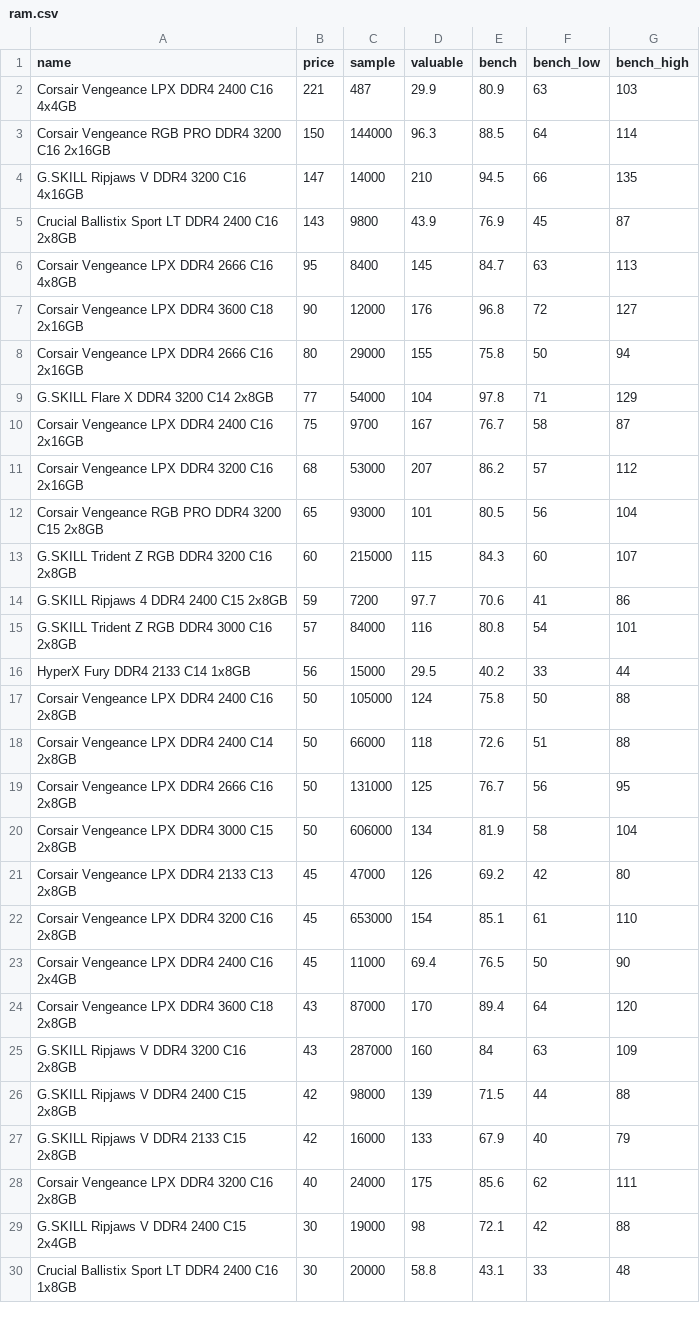
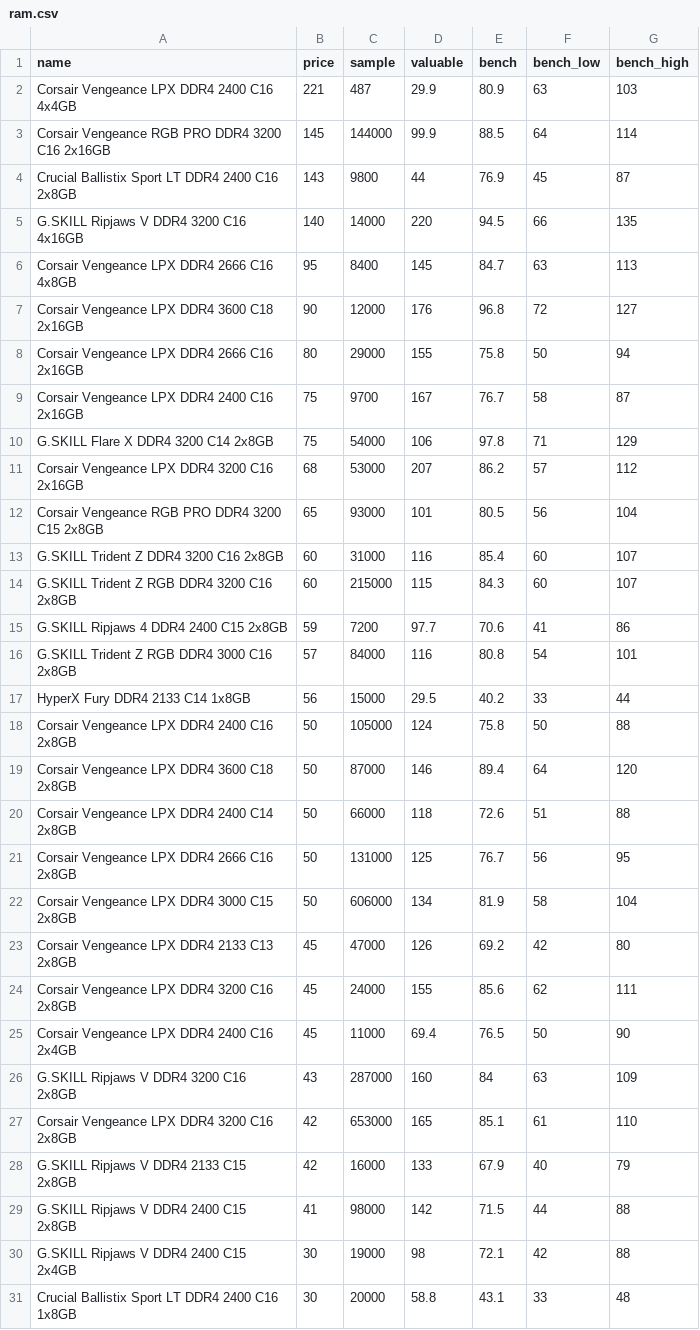
Before and after one commit to ShaokangJiang/CSE-203B-crapping, a CSV file: data/ram.csv, drawn as a sheet; only a part is shown.

```diff
--- a/data/ram.csv
+++ b/data/ram.csv
@@ -2,5 +2,5 @@ name,price,sample,valuable,bench,bench_low,bench_high
 Corsair Vengeance LPX DDR4 2400 C16 4x4GB,221,487,29.9,80.9,63,103
-Corsair Vengeance RGB PRO DDR4 3200 C16 2x16GB,150,144000,96.3,88.5,64,114
-G.SKILL Ripjaws V DDR4 3200 C16 4x16GB,147,14000,210,94.5,66,135
-Crucial Ballistix Sport LT DDR4 2400 C16 2x8GB,143,9800,43.9,76.9,45,87
+Corsair Vengeance RGB PRO DDR4 3200 C16 2x16GB,145,144000,99.9,88.5,64,114
+Crucial Ballistix Sport LT DDR4 2400 C16 2x8GB,143,9800,44,76.9,45,87
+G.SKILL Ripjaws V DDR4 3200 C16 4x16GB,140,14000,220,94.5,66,135
 Corsair Vengeance LPX DDR4 2666 C16 4x8GB,95,8400,145,84.7,63,113
@@ -8,6 +8,7 @@ Corsair Vengeance LPX DDR4 3600 C18 2x16GB,90,12000,176,96.8,72,127
 Corsair Vengeance LPX DDR4 2666 C16 2x16GB,80,29000,155,75.8,50,94
-G.SKILL Flare X DDR4 3200 C14 2x8GB,77,54000,104,97.8,71,129
 Corsair Vengeance LPX DDR4 2400 C16 2x16GB,75,9700,167,76.7,58,87
+G.SKILL Flare X DDR4 3200 C14 2x8GB,75,54000,106,97.8,71,129
 Corsair Vengeance LPX DDR4 3200 C16 2x16GB,68,53000,207,86.2,57,112
 Corsair Vengeance RGB PRO DDR4 3200 C15 2x8GB,65,93000,101,80.5,56,104
+G.SKILL Trident Z DDR4 3200 C16 2x8GB,60,31000,116,85.4,60,107
 G.SKILL Trident Z RGB DDR4 3200 C16 2x8GB,60,215000,115,84.3,60,107
@@ -17,2 +18,3 @@ HyperX Fury DDR4 2133 C14 1x8GB,56,15000,29.5,40.2,33,44
 Corsair Vengeance LPX DDR4 2400 C16 2x8GB,50,105000,124,75.8,50,88
+Corsair Vengeance LPX DDR4 3600 C18 2x8GB,50,87000,146,89.4,64,120
 Corsair Vengeance LPX DDR4 2400 C14 2x8GB,50,66000,118,72.6,51,88
@@ -21,9 +23,8 @@ Corsair Vengeance LPX DDR4 3000 C15 2x8GB,50,606000,134,81.9,58,104
 Corsair Vengeance LPX DDR4 2133 C13 2x8GB,45,47000,126,69.2,42,80
-Corsair Vengeance LPX DDR4 3200 C16 2x8GB,45,653000,154,85.1,61,110
+Corsair Vengeance LPX DDR4 3200 C16 2x8GB,45,24000,155,85.6,62,111
 Corsair Vengeance LPX DDR4 2400 C16 2x4GB,45,11000,69.4,76.5,50,90
-Corsair Vengeance LPX DDR4 3600 C18 2x8GB,43,87000,170,89.4,64,120
 G.SKILL Ripjaws V DDR4 3200 C16 2x8GB,43,287000,160,84,63,109
-G.SKILL Ripjaws V DDR4 2400 C15 2x8GB,42,98000,139,71.5,44,88
+Corsair Vengeance LPX DDR4 3200 C16 2x8GB,42,653000,165,85.1,61,110
 G.SKILL Ripjaws V DDR4 2133 C15 2x8GB,42,16000,133,67.9,40,79
-Corsair Vengeance LPX DDR4 3200 C16 2x8GB,40,24000,175,85.6,62,111
+G.SKILL Ripjaws V DDR4 2400 C15 2x8GB,41,98000,142,71.5,44,88
 G.SKILL Ripjaws V DDR4 2400 C15 2x4GB,30,19000,98,72.1,42,88
```
Also changed, not shown: data/cpu.csv, data/gpu.csv, 2 other files.
